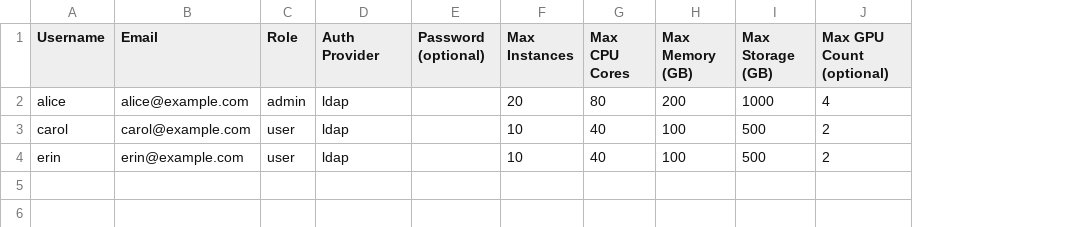
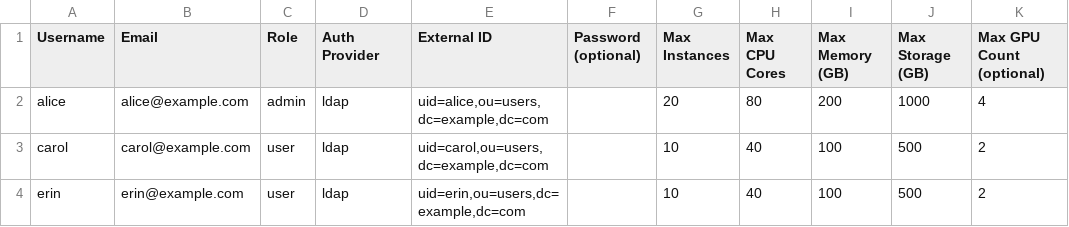
Before and after one commit to Yuan-lab-LLM/ClawManager, a CSV file: backend/deployments/docker/ldap/clawmanager-ldap-whitelist.csv, drawn as a sheet; the diff names each change by its address in the sheet, - before the commit and + after, or states it on an @@ line.

Commit message:
Update LDAP user authentication support

```diff
--- a/backend/deployments/docker/ldap/clawmanager-ldap-whitelist.csv
+++ b/backend/deployments/docker/ldap/clawmanager-ldap-whitelist.csv
+column E (External ID), rows 2-4: uid=alice,ou=users,dc=example,dc=com | uid=carol,ou=users,dc=example,dc=com | uid=erin,ou=users,dc=example,dc=com
```
Also changed, not shown: 47 other files.
